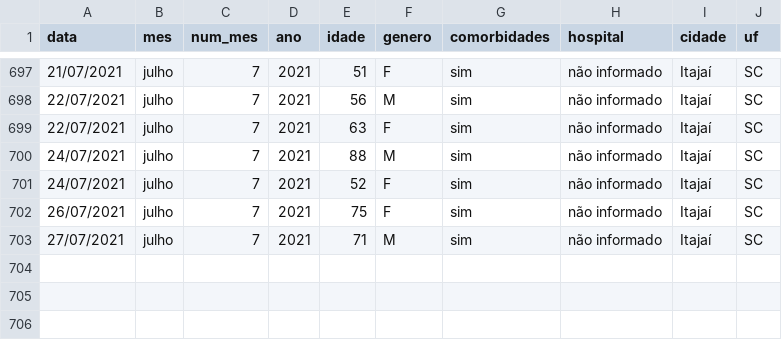
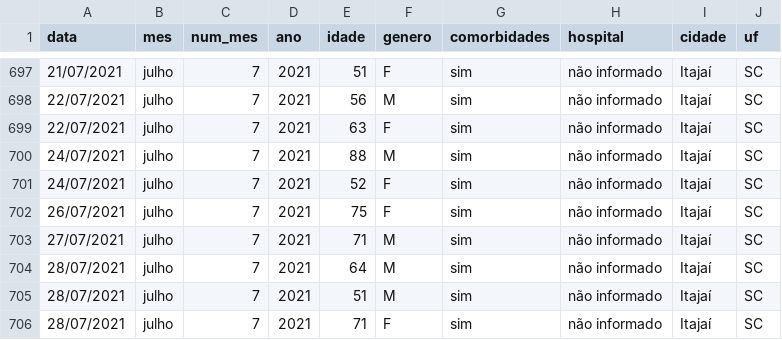
Before and after one commit to ingoramos/dashboardItj, a CSV file: obitos_covid.csv, drawn as a sheet; only a part is shown, gaps mark what is left out; the diff names each change by its address in the sheet, - before the commit and + after, or states it on an @@ line.

```diff
--- a/obitos_covid.csv
+++ b/obitos_covid.csv
+row 704: 28/07/2021 | julho | 7 | 2021 | 64 | M | sim | não informado | Itajaí | SC
+row 705: 28/07/2021 | julho | 7 | 2021 | 51 | M | sim | não informado | Itajaí | SC
+row 706: 28/07/2021 | julho | 7 | 2021 | 71 | F | sim | não informado | Itajaí | SC
```
Also changed, not shown: covid_Itajai.csv, marieta.csv, 1 other file.
